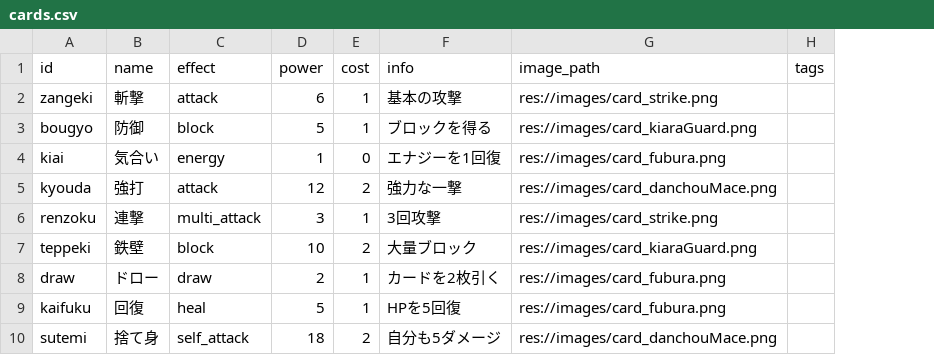
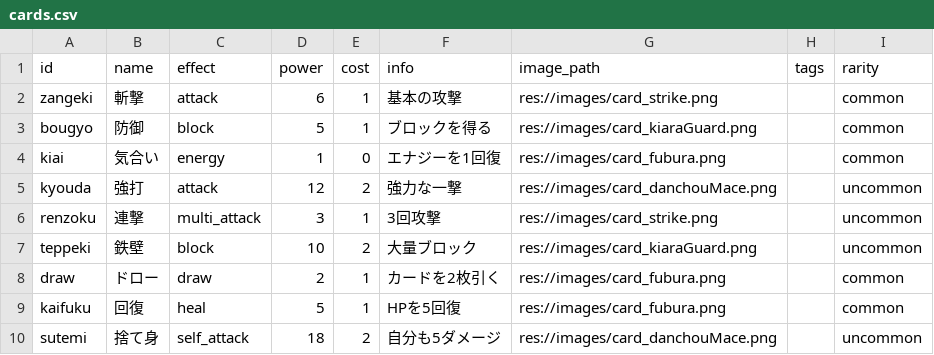
Before and after one commit to shibainu-kedama/HoloChronicle, a CSV file: data/cards.csv, drawn as a sheet; only a part is shown; the diff names each change by its address in the sheet, - before the commit and + after, or states it on an @@ line.

```diff
--- a/data/cards.csv
+++ b/data/cards.csv
+column I (rarity), rows 2-10: common | common | common | uncommon | uncommon | uncommon | common | common | uncommon
```
Also changed, not shown: 16 other files.
